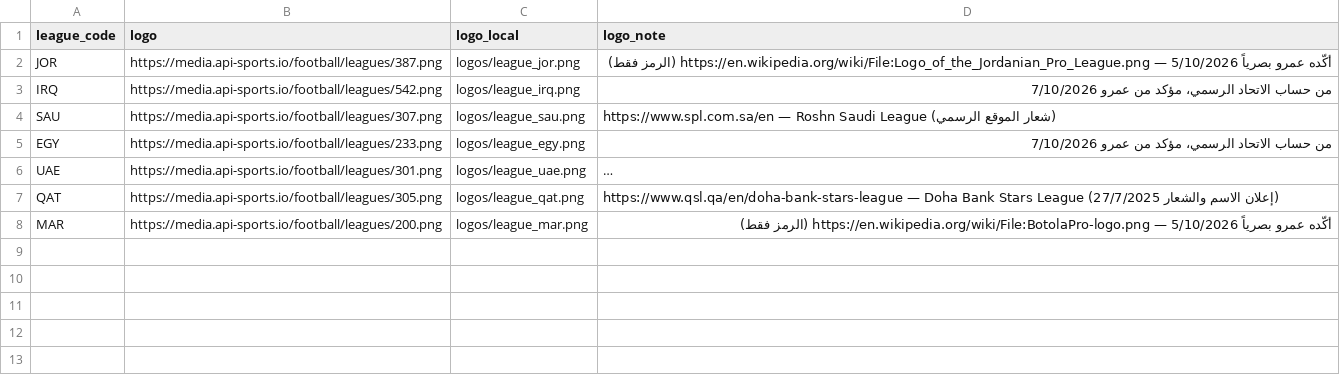
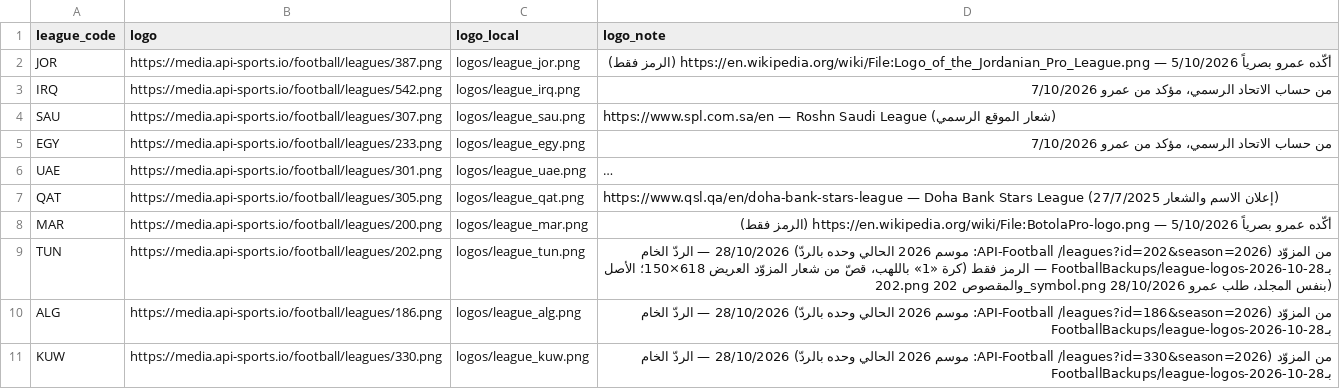
Before and after one commit to amrojaish/football, a CSV file: league_logos.csv, drawn as a sheet; long unchanged cells end in ….

```diff
--- a/league_logos.csv
+++ b/league_logos.csv
@@ -8 +8,4 @@ QAT,https://media.api-sports.io/football/leagues/305.png,logos/league_qat.png,ht
 MAR,https://media.api-sports.io/football/leagues/200.png,logos/league_mar.png,أكّده عمرو بصرياً 5/10/2026 — https://en.wikipedia.org/wiki/File:BotolaPro-logo.png (الرمز فقط)
+TUN,https://media.api-sports.io/football/leagues/202.png,logos/league_tun.png,من المزوّد (API-Football /leagues?id=202&season=2026: موسم 2026 الحالي وحده بالردّ) 28/10/2026 — الردّ الخام بـFootballBackups/league-logos-2026-10-28 — الرمز فقط (كرة «1» باللهب، قصّ من شعار المزوّد العريض 618×150؛ الأصل 202.png والمقصوص 202_symbol.png بنفس المجلد، طلب عمرو 28/10/2026)
+ALG,https://media.api-sports.io/football/leagues/186.png,logos/league_alg.png,من المزوّد (API-Football /leagues?id=186&season=2026: موسم 2026 الحالي وحده بالردّ) 28/10/2026 — الردّ الخام بـFootballBackups/league-logos-2026-10-28
+KUW,https://media.api-sports.io/football/leagues/330.png,logos/league_kuw.png,من المزوّد (API-Football /leagues?id=330&season=2026: موسم 2026 الحالي وحده بالردّ) 28/10/2026 — الردّ الخام بـFootballBackups/league-logos-2026-10-28
```
Also changed, not shown: 13 other files.
